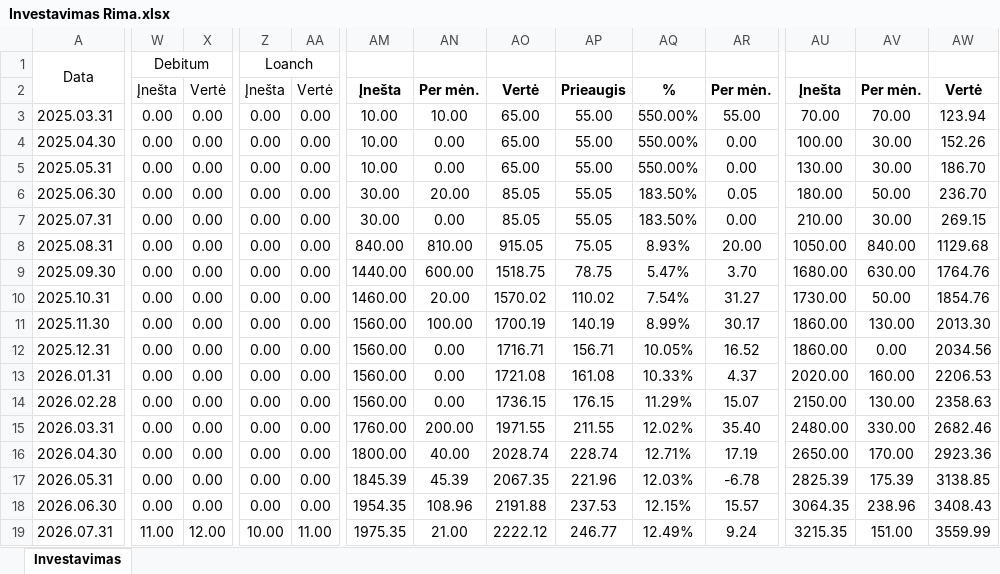
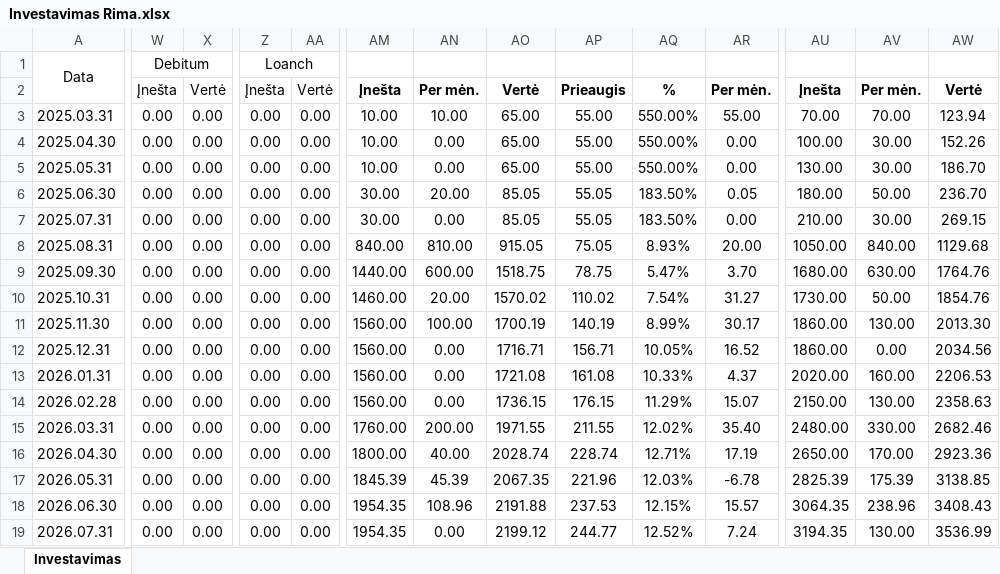
Before and after one commit to EvaldasCeilytkas/portfolio-dashboard, an Excel workbook: excel/Investavimas Rima.xlsx, sheet Investavimas, drawn as a sheet; only a part is shown, gaps mark what is left out; values as stored, in another font and other column widths than the file's, no borders; the diff covers the shown part only; the diff names each change by its address in the sheet, - before the commit and + after, or states it on an @@ line.

```diff
--- a/excel/Investavimas Rima.xlsx (sheet Investavimas)
+++ b/excel/Investavimas Rima.xlsx (sheet Investavimas)
-W19: 11.00
+W19: 0.00
-X19: 12.00
+X19: 0.00
-Z19: 10.00
+Z19: 0.00
-AA19: 11.00
+AA19: 0.00
-AM19: 1975.35
+AM19: 1954.35
-AN19: 21.00
+AN19: 0.00
-AO19: 2222.12
+AO19: 2199.12
-AP19: 246.77
+AP19: 244.77
-AQ19: 12.49%
+AQ19: 12.52%
-AR19: 9.24
+AR19: 7.24
-AU19: 3215.35
+AU19: 3194.35
-AV19: 151.00
+AV19: 130.00
-AW19: 3559.99
+AW19: 3536.99
```
Also changed, not shown: 5 edited cells elsewhere in this sheet, 45 other files.
